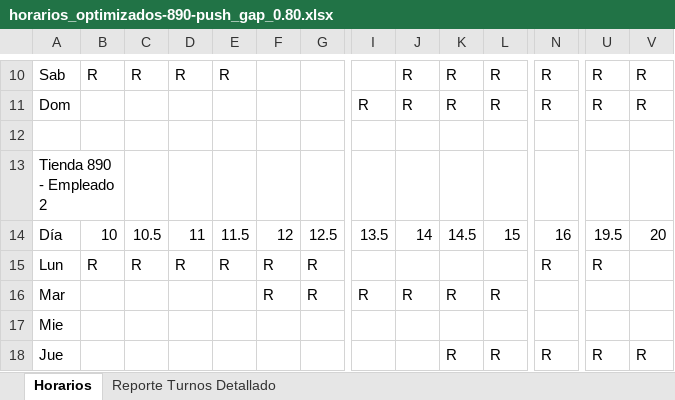
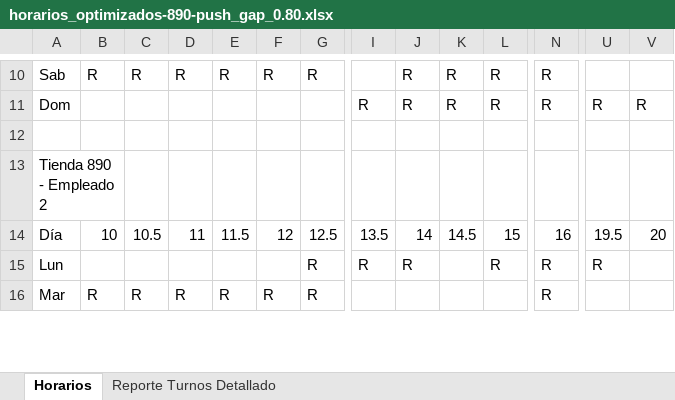
Before and after one commit to carrasquintero/Schedule_Asigner_Baguer, an Excel workbook: horarios_optimizados-890-push_gap_0.80.xlsx, sheet Horarios, drawn as a sheet; only a part is shown, gaps mark what is left out; values as stored, in another font and other column widths than the file's, no cell formats; removed rows and columns are numbered as before the commit, all else as after; rows hold the shown columns only; the diff covers the shown part only; the diff names each change by its address in the sheet, - before the commit and + after, or states it on an @@ line.

```diff
--- a/horarios_optimizados-890-push_gap_0.80.xlsx (sheet Horarios)
+++ b/horarios_optimizados-890-push_gap_0.80.xlsx (sheet Horarios)
-F10: (empty)
+F10: R
-G10: (empty)
+G10: R
-U10: R
+U10: (empty)
-V10: R
+V10: (empty)
-B15: R
+B15: (empty)
-C15: R
+C15: (empty)
-D15: R
+D15: (empty)
-E15: R
+E15: (empty)
-F15: R
+F15: (empty)
-I15: (empty)
+I15: R
-J15: (empty)
+J15: R
-L15: (empty)
+L15: R
-B16: (empty)
+B16: R
-C16: (empty)
+C16: R
-D16: (empty)
+D16: R
-E16: (empty)
+E16: R
-I16: R
+I16: (empty)
-J16: R
+J16: (empty)
-K16: R
+K16: (empty)
-L16: R
+L16: (empty)
-N16: (empty)
+N16: R
@@ row 17 moved to row 7: Mie @@
-row 18: Jue |  |  |  |  |  |  |  |  | R | R | R | R | R
```
Also changed, not shown: 4 added rows, 3 removed rows, 2 moved rows and 82 edited cells elsewhere in this sheet, sheet Reporte Turnos Detallado, cell formats, horarios_optimizados-535-push_gap_0.80.xlsx, horarios_optimizados-770-push_gap_0.80.xlsx, 46 other files.
